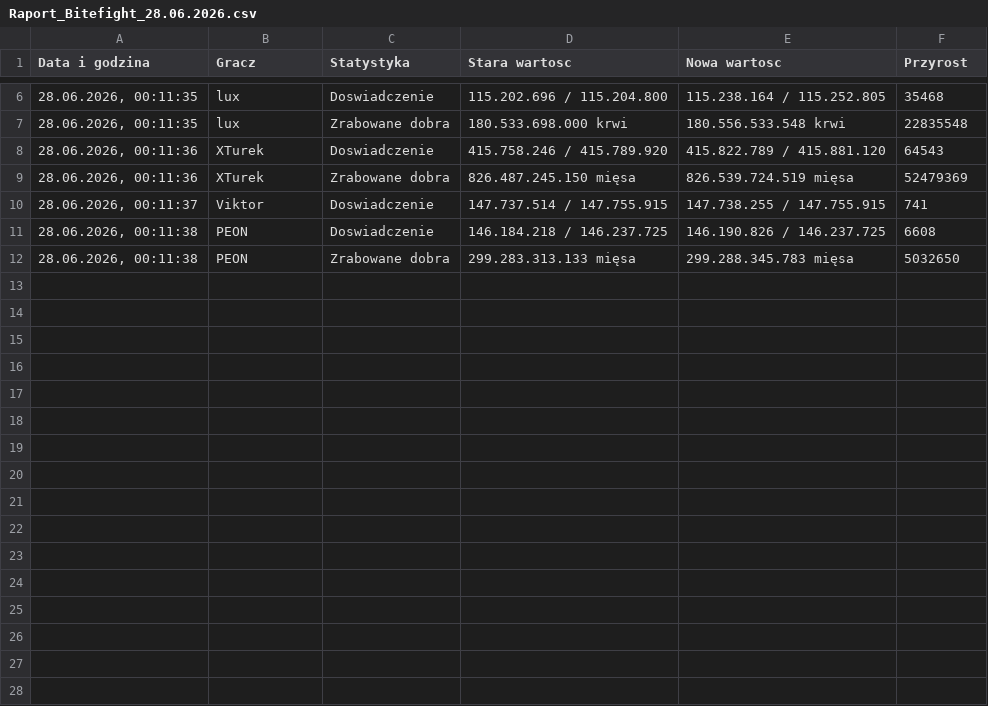
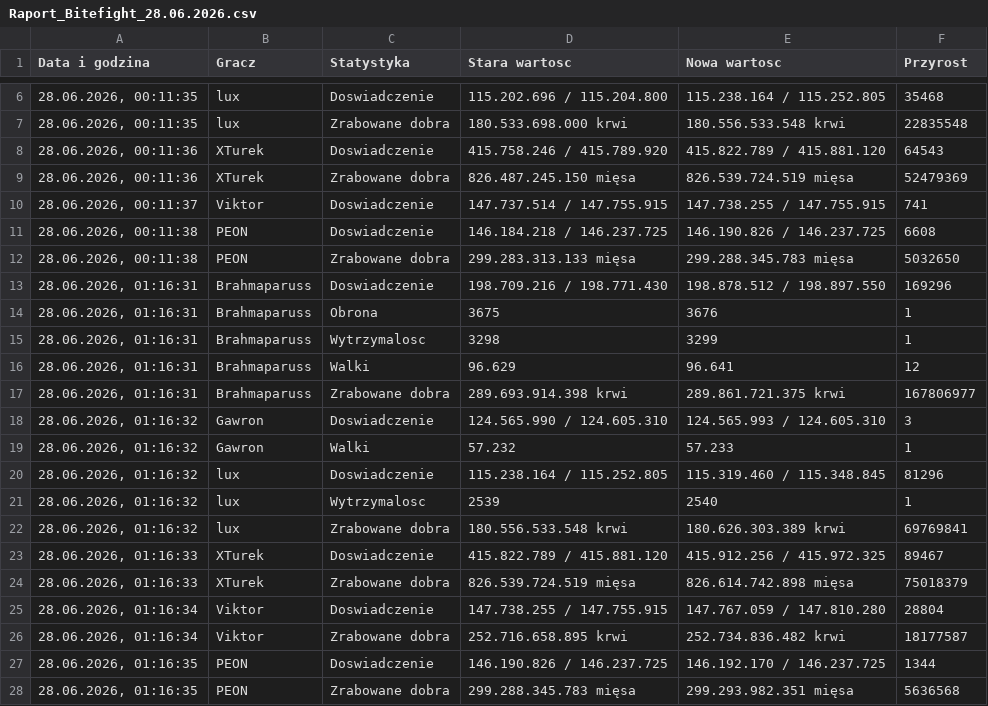
Before and after one commit to statystyki-bf/SledzikBitefight, a CSV file: Raport_Bitefight_28.06.2026.csv, drawn as a sheet; only a part is shown, gaps mark what is left out; the diff names each change by its address in the sheet, - before the commit and + after, or states it on an @@ line.

```diff
--- a/Raport_Bitefight_28.06.2026.csv
+++ b/Raport_Bitefight_28.06.2026.csv
+row 13: 28.06.2026, 01:16:31 | Brahmaparuss | Doswiadczenie | 198.709.216 / 198.771.430 | 198.878.512 / 198.897.550 | 169296
+row 14: 28.06.2026, 01:16:31 | Brahmaparuss | Obrona | 3675 | 3676 | 1
+row 15: 28.06.2026, 01:16:31 | Brahmaparuss | Wytrzymalosc | 3298 | 3299 | 1
+row 16: 28.06.2026, 01:16:31 | Brahmaparuss | Walki | 96.629 | 96.641 | 12
+row 17: 28.06.2026, 01:16:31 | Brahmaparuss | Zrabowane dobra | 289.693.914.398 krwi | 289.861.721.375 krwi | 167806977
+row 18: 28.06.2026, 01:16:32 | Gawron | Doswiadczenie | 124.565.990 / 124.605.310 | 124.565.993 / 124.605.310 | 3
+row 19: 28.06.2026, 01:16:32 | Gawron | Walki | 57.232 | 57.233 | 1
+row 20: 28.06.2026, 01:16:32 | lux | Doswiadczenie | 115.238.164 / 115.252.805 | 115.319.460 / 115.348.845 | 81296
+row 21: 28.06.2026, 01:16:32 | lux | Wytrzymalosc | 2539 | 2540 | 1
+row 22: 28.06.2026, 01:16:32 | lux | Zrabowane dobra | 180.556.533.548 krwi | 180.626.303.389 krwi | 69769841
+row 23: 28.06.2026, 01:16:33 | XTurek | Doswiadczenie | 415.822.789 / 415.881.120 | 415.912.256 / 415.972.325 | 89467
+row 24: 28.06.2026, 01:16:33 | XTurek | Zrabowane dobra | 826.539.724.519 mięsa | 826.614.742.898 mięsa | 75018379
+row 25: 28.06.2026, 01:16:34 | Viktor | Doswiadczenie | 147.738.255 / 147.755.915 | 147.767.059 / 147.810.280 | 28804
+row 26: 28.06.2026, 01:16:34 | Viktor | Zrabowane dobra | 252.716.658.895 krwi | 252.734.836.482 krwi | 18177587
+row 27: 28.06.2026, 01:16:35 | PEON | Doswiadczenie | 146.190.826 / 146.237.725 | 146.192.170 / 146.237.725 | 1344
+row 28: 28.06.2026, 01:16:35 | PEON | Zrabowane dobra | 299.288.345.783 mięsa | 299.293.982.351 mięsa | 5636568
```
Also changed, not shown: 1 other file.
